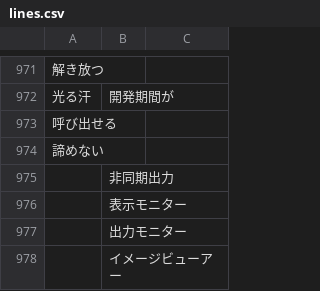
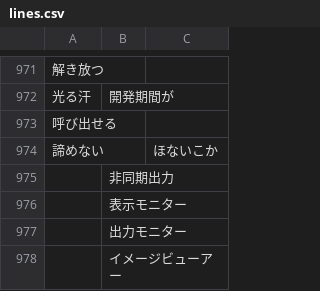
Before and after one commit to thashimoto-visco/senryu-generator, a CSV file: resources/lines.csv, drawn as a sheet; only a part is shown, gaps mark what is left out; the diff names each change by its address in the sheet, - before the commit and + after, or states it on an @@ line.

Commit message:
テスト

```diff
--- a/resources/lines.csv
+++ b/resources/lines.csv
-C974: (empty)
+C974: ほないこか
```
